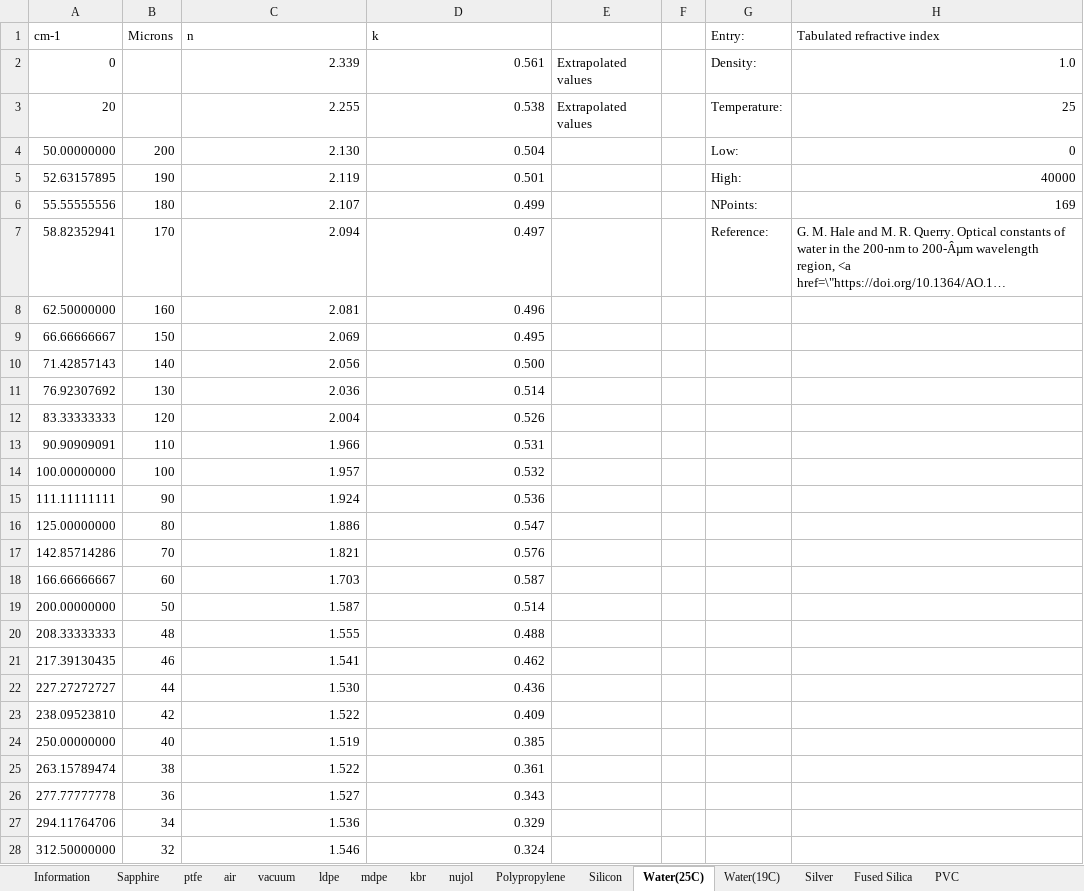
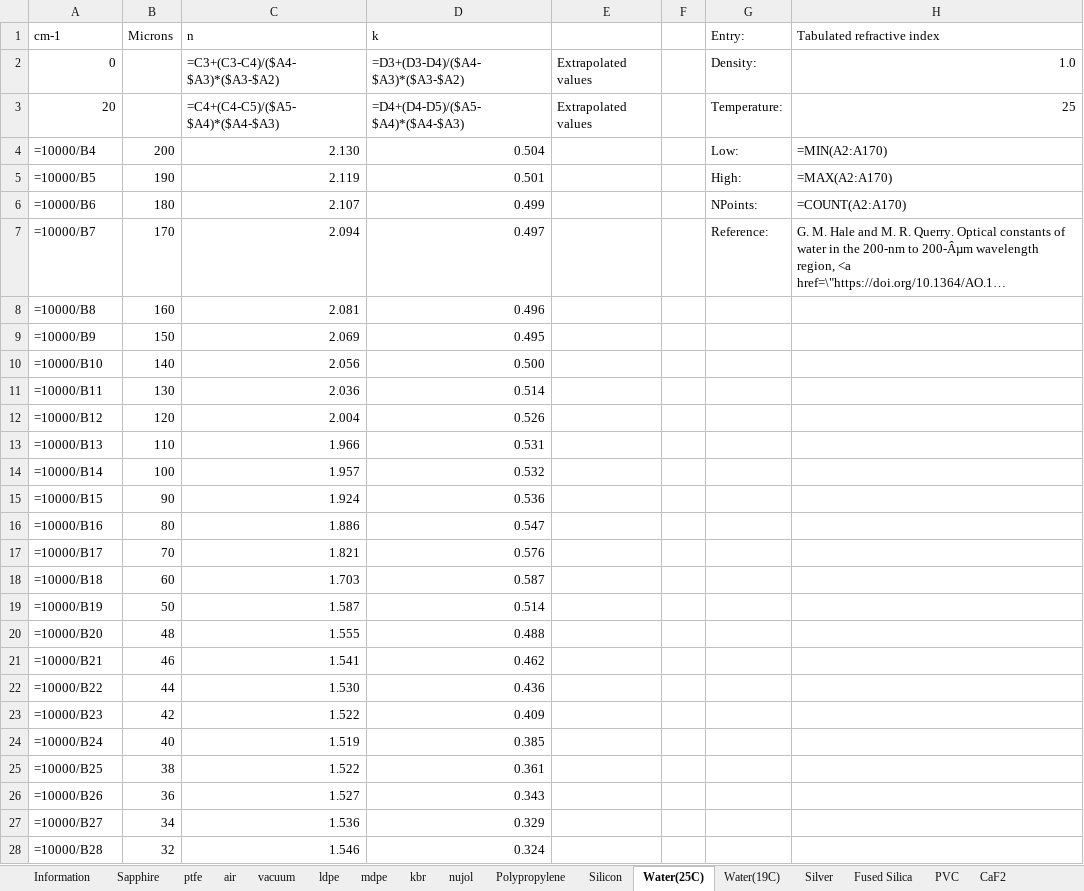
Before and after one commit to JohnKendrick/PDielec, an Excel workbook: PDielec/MaterialsDataBase.xlsx, sheet Water(25C), drawn as a sheet; only a part is shown; long unchanged cells end in …; values as stored, in another font and other column widths than the file's, no borders; formulas without a stored value are shown as written; the diff covers the shown part only; the diff names each change by its address in the sheet, - before the commit and + after, or states it on an @@ line.

```diff
--- a/PDielec/MaterialsDataBase.xlsx (sheet Water(25C))
+++ b/PDielec/MaterialsDataBase.xlsx (sheet Water(25C))
+sheet tab: CaF2
-C2 (n): 2.339
+C2 (n): =C3+(C3-C4)/($A4-$A3)*($A3-$A2)
-D2 (k): 0.561
+D2 (k): =D3+(D3-D4)/($A4-$A3)*($A3-$A2)
-C3 (n): 2.255
+C3 (n): =C4+(C4-C5)/($A5-$A4)*($A4-$A3)
-D3 (k): 0.538
+D3 (k): =D4+(D4-D5)/($A5-$A4)*($A4-$A3)
-A4 (cm-1): 50.00000000
+A4 (cm-1): =10000/B4
-H4 (Tabulated refractive index): 0
+H4 (Tabulated refractive index): =MIN(A2:A170)
-A5 (cm-1): 52.63157895
+A5 (cm-1): =10000/B5
-H5 (Tabulated refractive index): 40000
+H5 (Tabulated refractive index): =MAX(A2:A170)
-A6 (cm-1): 55.55555556
+A6 (cm-1): =10000/B6
-H6 (Tabulated refractive index): 169
+H6 (Tabulated refractive index): =COUNT(A2:A170)
-A7 (cm-1): 58.82352941
+A7 (cm-1): =10000/B7
-A8 (cm-1): 62.50000000
+A8 (cm-1): =10000/B8
-A9 (cm-1): 66.66666667
+A9 (cm-1): =10000/B9
-A10 (cm-1): 71.42857143
+A10 (cm-1): =10000/B10
-A11 (cm-1): 76.92307692
+A11 (cm-1): =10000/B11
-A12 (cm-1): 83.33333333
+A12 (cm-1): =10000/B12
-A13 (cm-1): 90.90909091
+A13 (cm-1): =10000/B13
-A14 (cm-1): 100.00000000
+A14 (cm-1): =10000/B14
-A15 (cm-1): 111.11111111
+A15 (cm-1): =10000/B15
-A16 (cm-1): 125.00000000
+A16 (cm-1): =10000/B16
-A17 (cm-1): 142.85714286
+A17 (cm-1): =10000/B17
-A18 (cm-1): 166.66666667
+A18 (cm-1): =10000/B18
-A19 (cm-1): 200.00000000
+A19 (cm-1): =10000/B19
-A20 (cm-1): 208.33333333
+A20 (cm-1): =10000/B20
-A21 (cm-1): 217.39130435
+A21 (cm-1): =10000/B21
-A22 (cm-1): 227.27272727
+A22 (cm-1): =10000/B22
-A23 (cm-1): 238.09523810
+A23 (cm-1): =10000/B23
-A24 (cm-1): 250.00000000
+A24 (cm-1): =10000/B24
-A25 (cm-1): 263.15789474
+A25 (cm-1): =10000/B25
-A26 (cm-1): 277.77777778
+A26 (cm-1): =10000/B26
-A27 (cm-1): 294.11764706
+A27 (cm-1): =10000/B27
-A28 (cm-1): 312.50000000
+A28 (cm-1): =10000/B28
```
Also changed, not shown: 144 edited cells elsewhere in this sheet, sheet PVC, sheet Fused Silica, sheet Silver, sheet Water(19C), sheet Silicon, sheet ptfe, 8 more sheets, 5 other files.
